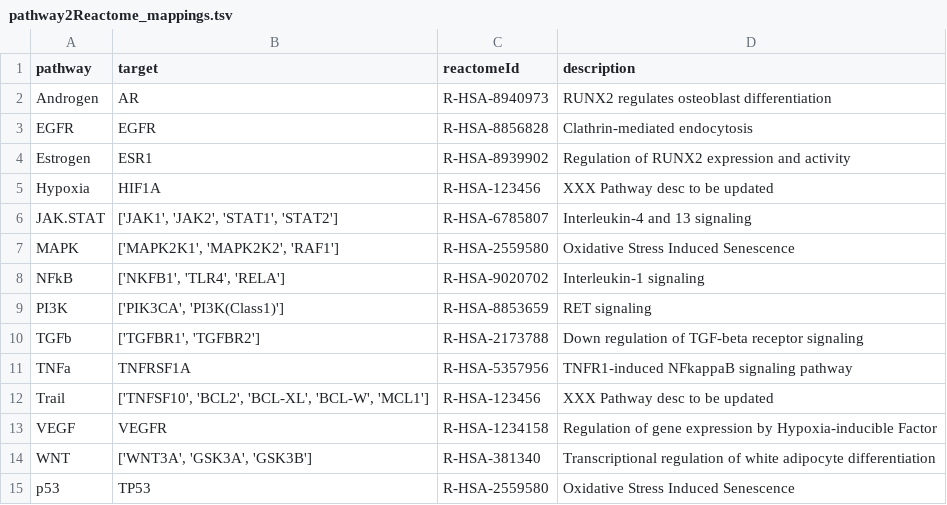
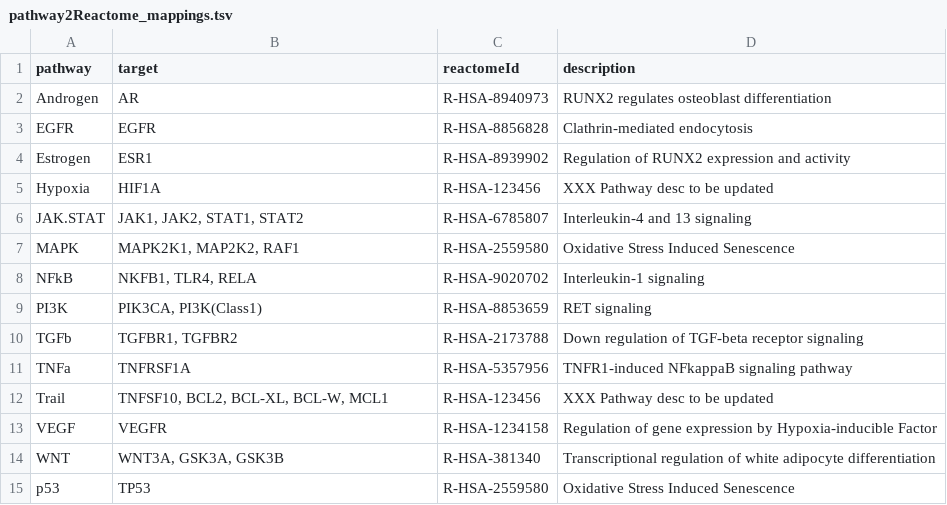
Before and after one commit to opentargets/evidence_datasource_parsers, a TSV file: resources/pathway2Reactome_mappings.tsv, drawn as a sheet.

Commit message:
updated pathway2Reactome_mappings

```diff
--- a/resources/pathway2Reactome_mappings.tsv
+++ b/resources/pathway2Reactome_mappings.tsv
@@ -5,11 +5,11 @@ Estrogen	ESR1	R-HSA-8939902	Regulation of RUNX2 expression and activity
 Hypoxia	HIF1A	R-HSA-123456	XXX Pathway desc to be updated
-JAK.STAT	['JAK1', 'JAK2', 'STAT1', 'STAT2']	R-HSA-6785807	Interleukin-4 and 13 signaling
-MAPK	['MAPK2K1', 'MAPK2K2', 'RAF1']	R-HSA-2559580	Oxidative Stress Induced Senescence
-NFkB	['NKFB1', 'TLR4', 'RELA']	R-HSA-9020702	Interleukin-1 signaling
-PI3K	['PIK3CA', 'PI3K(Class1)']	R-HSA-8853659	RET signaling
-TGFb	['TGFBR1', 'TGFBR2']	R-HSA-2173788	Down regulation of TGF-beta receptor signaling
+JAK.STAT	JAK1, JAK2, STAT1, STAT2	R-HSA-6785807	Interleukin-4 and 13 signaling
+MAPK	MAPK2K1, MAP2K2, RAF1	R-HSA-2559580	Oxidative Stress Induced Senescence
+NFkB	NKFB1, TLR4, RELA	R-HSA-9020702	Interleukin-1 signaling
+PI3K	PIK3CA, PI3K(Class1)	R-HSA-8853659	RET signaling
+TGFb	TGFBR1, TGFBR2	R-HSA-2173788	Down regulation of TGF-beta receptor signaling
 TNFa	TNFRSF1A	R-HSA-5357956	TNFR1-induced NFkappaB signaling pathway
-Trail	['TNFSF10', 'BCL2', 'BCL-XL', 'BCL-W', 'MCL1']	R-HSA-123456	XXX Pathway desc to be updated
+Trail	TNFSF10, BCL2, BCL-XL, BCL-W, MCL1	R-HSA-123456	XXX Pathway desc to be updated
 VEGF	VEGFR	R-HSA-1234158	Regulation of gene expression by Hypoxia-inducible Factor
-WNT	['WNT3A', 'GSK3A', 'GSK3B']	R-HSA-381340	Transcriptional regulation of white adipocyte differentiation
+WNT	WNT3A, GSK3A, GSK3B	R-HSA-381340	Transcriptional regulation of white adipocyte differentiation
 p53	TP53	R-HSA-2559580	Oxidative Stress Induced Senescence
```
Also changed, not shown: 1 other file.
